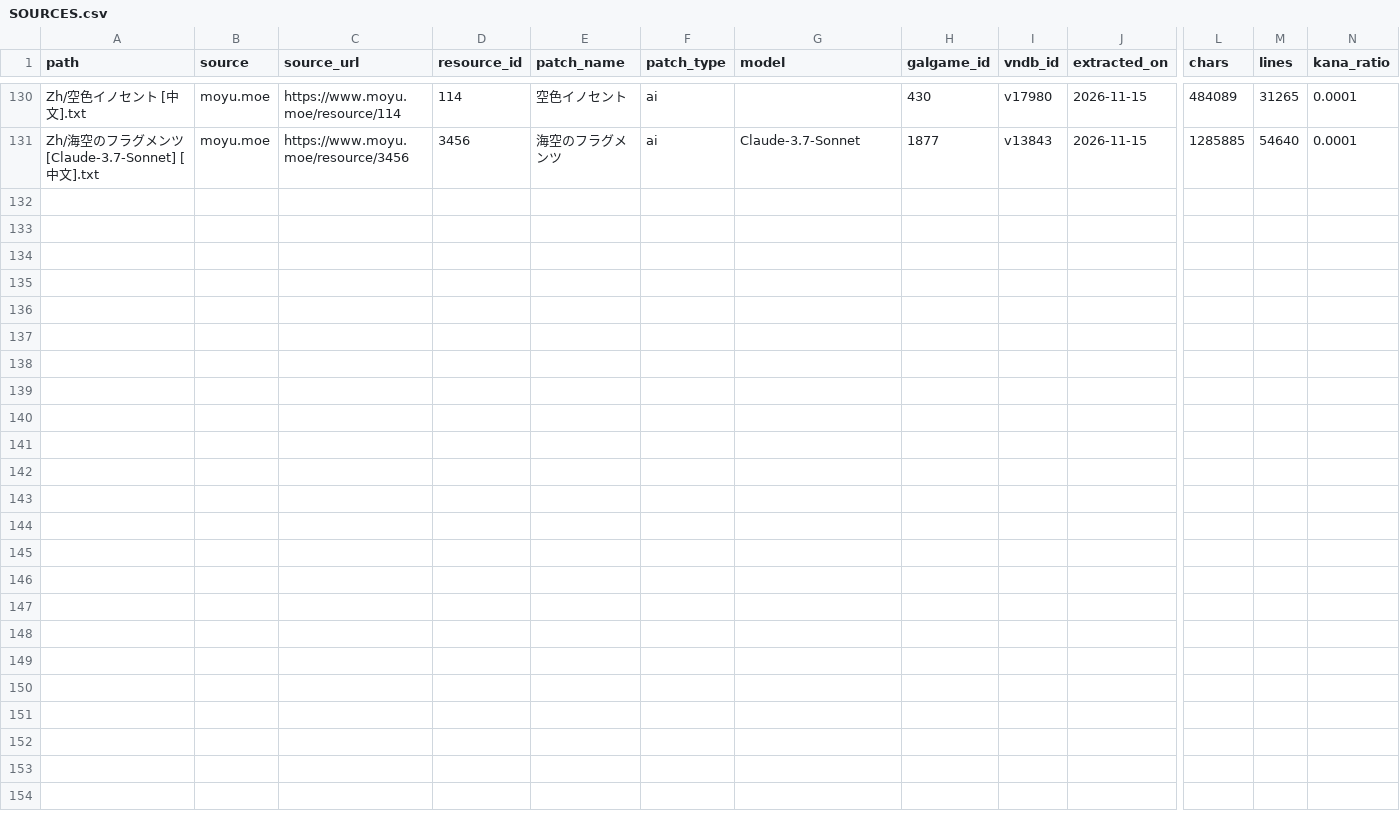
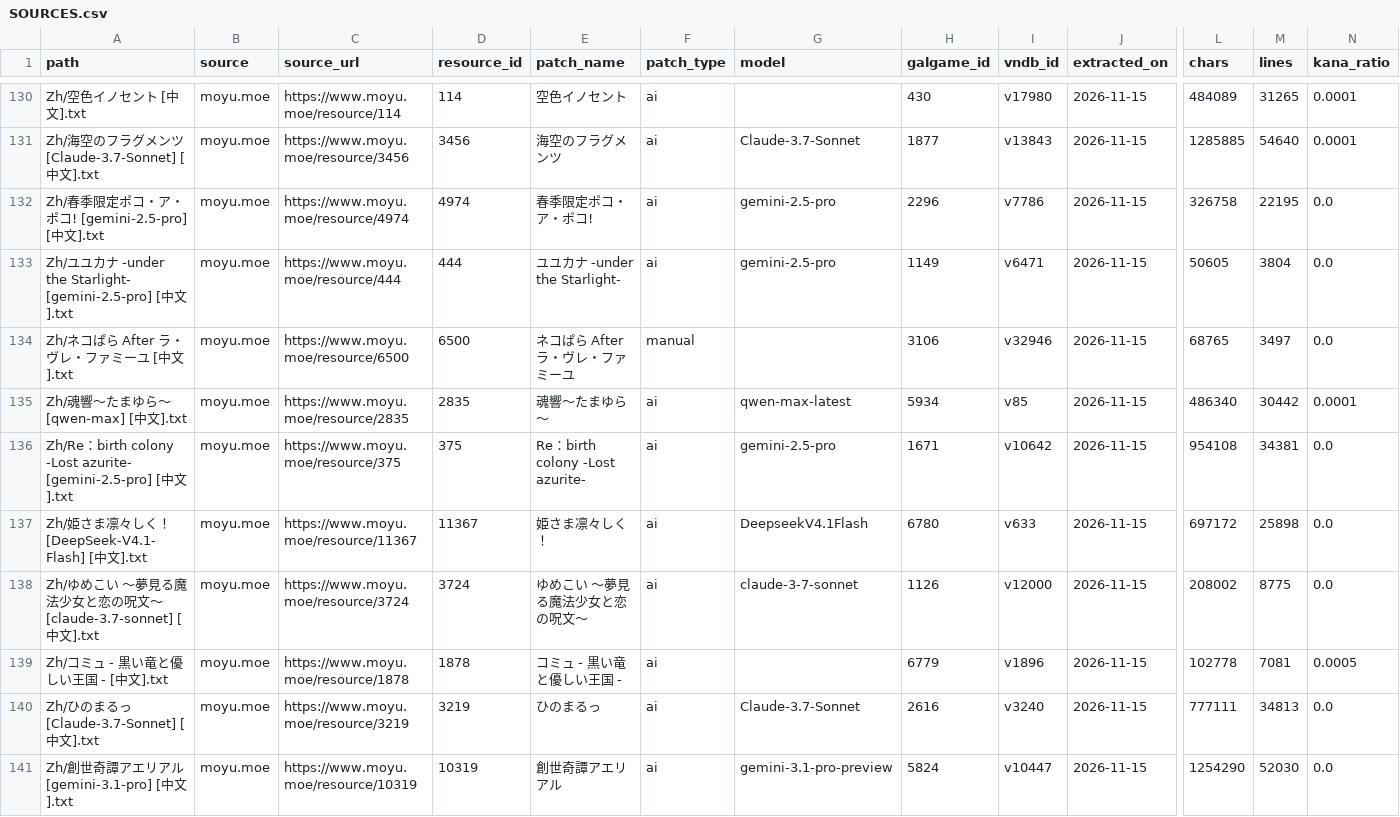
Before and after one commit to m-rui001/galgame-script-corpus, a CSV file: SOURCES.csv, drawn as a sheet; only a part is shown, gaps mark what is left out; rows hold the shown columns only; the diff names each change by its address in the sheet, - before the commit and + after, or states it on an @@ line.

Commit message:
corpus: add 10 extracted works (queue13 batch4)

```diff
--- a/SOURCES.csv
+++ b/SOURCES.csv
+row 132: Zh/春季限定ポコ・ア・ポコ! [gemini-2.5-pro] [中文].txt | moyu.moe | https://www.moyu.moe/resource/4974 | 4974 | 春季限定ポコ・ア・ポコ! | ai | gemini-2.5-pro | 2296 | v7786 | 2026-11-15 | 326758 | 22195 | 0.0
+row 133: Zh/ユユカナ -under the Starlight- [gemini-2.5-pro] [中文].txt | moyu.moe | https://www.moyu.moe/resource/444 | 444 | ユユカナ -under the Starlight- | ai | gemini-2.5-pro | 1149 | v6471 | 2026-11-15 | 50605 | 3804 | 0.0
+row 134: Zh/ネコぱら After ラ・ヴレ・ファミーユ [中文].txt | moyu.moe | https://www.moyu.moe/resource/6500 | 6500 | ネコぱら After ラ・ヴレ・ファミーユ | manual |  | 3106 | v32946 | 2026-11-15 | 68765 | 3497 | 0.0
+row 135: Zh/魂響〜たまゆら〜 [qwen-max] [中文].txt | moyu.moe | https://www.moyu.moe/resource/2835 | 2835 | 魂響〜たまゆら〜 | ai | qwen-max-latest | 5934 | v85 | 2026-11-15 | 486340 | 30442 | 0.0001
+row 136: Zh/Re：birth colony -Lost azurite- [gemini-2.5-pro] [中文].txt | moyu.moe | https://www.moyu.moe/resource/375 | 375 | Re：birth colony -Lost azurite- | ai | gemini-2.5-pro | 1671 | v10642 | 2026-11-15 | 954108 | 34381 | 0.0
+row 137: Zh/姫さま凛々しく！ [DeepSeek-V4.1-Flash] [中文].txt | moyu.moe | https://www.moyu.moe/resource/11367 | 11367 | 姫さま凛々しく！ | ai | DeepseekV4.1Flash | 6780 | v633 | 2026-11-15 | 697172 | 25898 | 0.0
+row 138: Zh/ゆめこい ～夢見る魔法少女と恋の呪文～ [claude-3.7-sonnet] [中文].txt | moyu.moe | https://www.moyu.moe/resource/3724 | 3724 | ゆめこい ～夢見る魔法少女と恋の呪文～ | ai | claude-3-7-sonnet | 1126 | v12000 | 2026-11-15 | 208002 | 8775 | 0.0
+row 139: Zh/コミュ - 黒い竜と優しい王国 - [中文].txt | moyu.moe | https://www.moyu.moe/resource/1878 | 1878 | コミュ - 黒い竜と優しい王国 - | ai |  | 6779 | v1896 | 2026-11-15 | 102778 | 7081 | 0.0005
+row 140: Zh/ひのまるっ [Claude-3.7-Sonnet] [中文].txt | moyu.moe | https://www.moyu.moe/resource/3219 | 3219 | ひのまるっ | ai | Claude-3.7-Sonnet | 2616 | v3240 | 2026-11-15 | 777111 | 34813 | 0.0
+row 141: Zh/創世奇譚アエリアル [gemini-3.1-pro] [中文].txt | moyu.moe | https://www.moyu.moe/resource/10319 | 10319 | 創世奇譚アエリアル | ai | gemini-3.1-pro-preview | 5824 | v10447 | 2026-11-15 | 1254290 | 52030 | 0.0
```
Also changed, not shown: MANIFEST.csv, VNDB_INDEX.csv, 11 other files.
